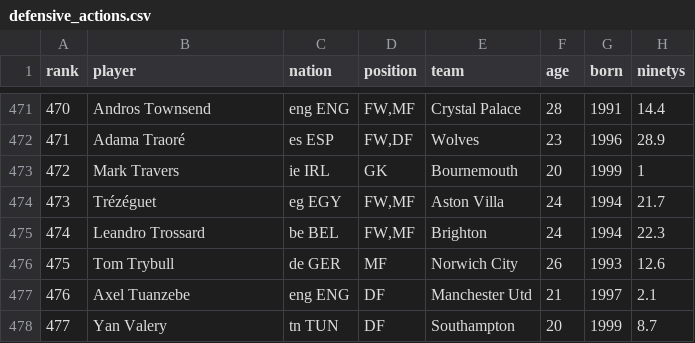
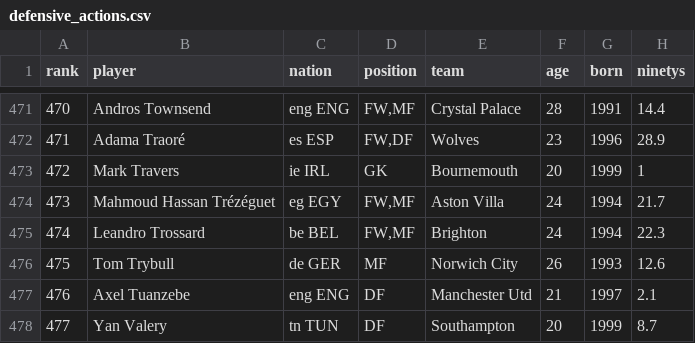
Before and after one commit to DomLaw82/pl_bets, a CSV file: app/backend/database/ingestion/data/historic_player_stats/2019-2020/defensive_actions.csv, drawn as a sheet; only a part is shown, gaps mark what is left out; the diff names each change by its address in the sheet, - before the commit and + after, or states it on an @@ line.

Commit message:
updating names in historic per 90 files

```diff
--- a/app/backend/database/ingestion/data/historic_player_stats/2019-2020/defensive_actions.csv
+++ b/app/backend/database/ingestion/data/historic_player_stats/2019-2020/defensive_actions.csv
-B474 (player): Trézéguet
+B474 (player): Mahmoud Hassan Trézéguet
```
Also changed, not shown: app/backend/database/ingestion/data/historic_player_stats/2019-2020/passing.csv, app/backend/database/ingestion/data/historic_player_stats/2019-2020/possession.csv, 16 other files.
